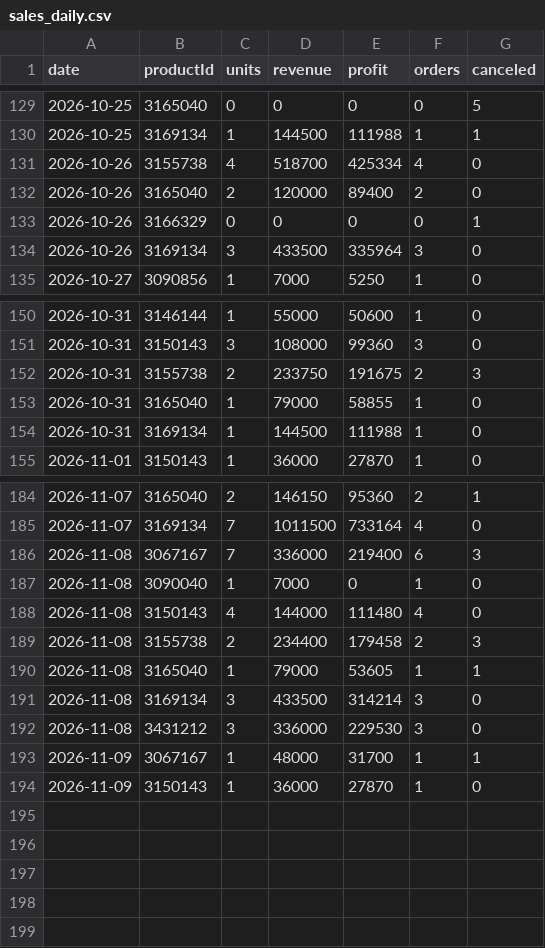
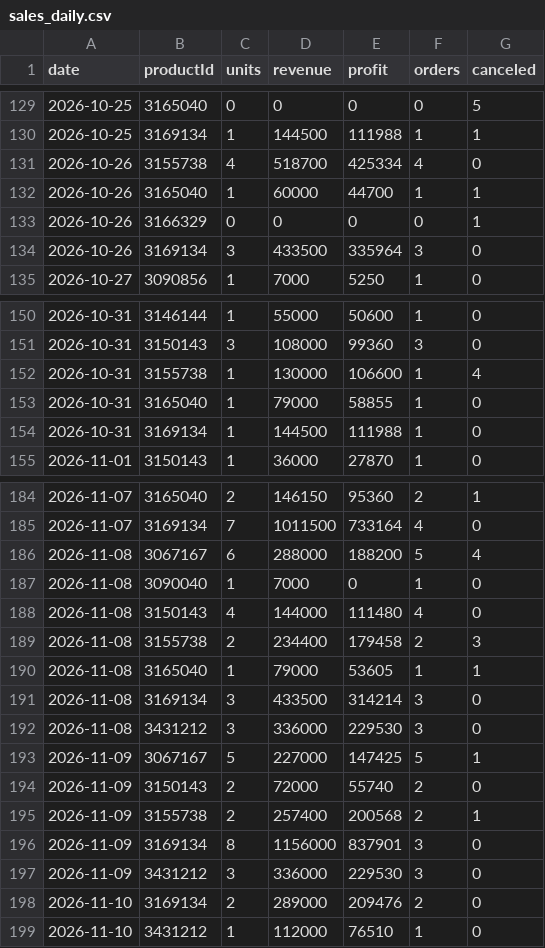
Before and after one commit to ckimework-commits/uzum-1701-dashboard, a CSV file: data/sales_daily.csv, drawn as a sheet; only a part is shown, gaps mark what is left out.

```diff
--- a/data/sales_daily.csv
+++ b/data/sales_daily.csv
@@ -131,3 +131,3 @@ date,productId,units,revenue,profit,orders,canceled
 2026-10-26,3155738,4,518700,425334,4,0
-2026-10-26,3165040,2,120000,89400,2,0
+2026-10-26,3165040,1,60000,44700,1,1
 2026-10-26,3166329,0,0,0,0,1
@@ -151,3 +151,3 @@ date,productId,units,revenue,profit,orders,canceled
 2026-10-31,3150143,3,108000,99360,3,0
-2026-10-31,3155738,2,233750,191675,2,3
+2026-10-31,3155738,1,130000,106600,1,4
 2026-10-31,3165040,1,79000,58855,1,0
@@ -185,3 +185,3 @@ date,productId,units,revenue,profit,orders,canceled
 2026-11-07,3169134,7,1011500,733164,4,0
-2026-11-08,3067167,7,336000,219400,6,3
+2026-11-08,3067167,6,288000,188200,5,4
 2026-11-08,3090040,1,7000,0,1,0
@@ -192,3 +192,8 @@ date,productId,units,revenue,profit,orders,canceled
 2026-11-08,3431212,3,336000,229530,3,0
-2026-11-09,3067167,1,48000,31700,1,1
-2026-11-09,3150143,1,36000,27870,1,0
+2026-11-09,3067167,5,227000,147425,5,1
+2026-11-09,3150143,2,72000,55740,2,0
+2026-11-09,3155738,2,257400,200568,2,1
+2026-11-09,3169134,8,1156000,837901,3,0
+2026-11-09,3431212,3,336000,229530,3,0
+2026-11-10,3169134,2,289000,209476,2,0
+2026-11-10,3431212,1,112000,76510,1,0
```
Also changed, not shown: data/changes.csv, data/portfolio_log.csv, 1 other file.
